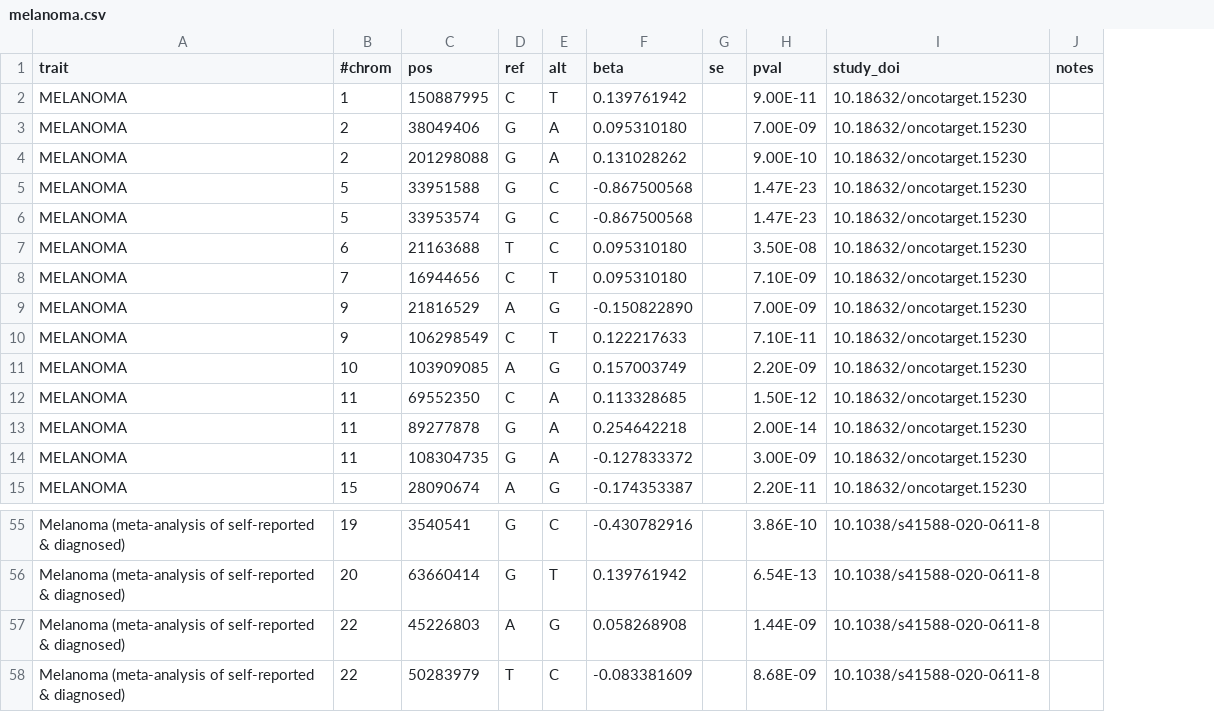
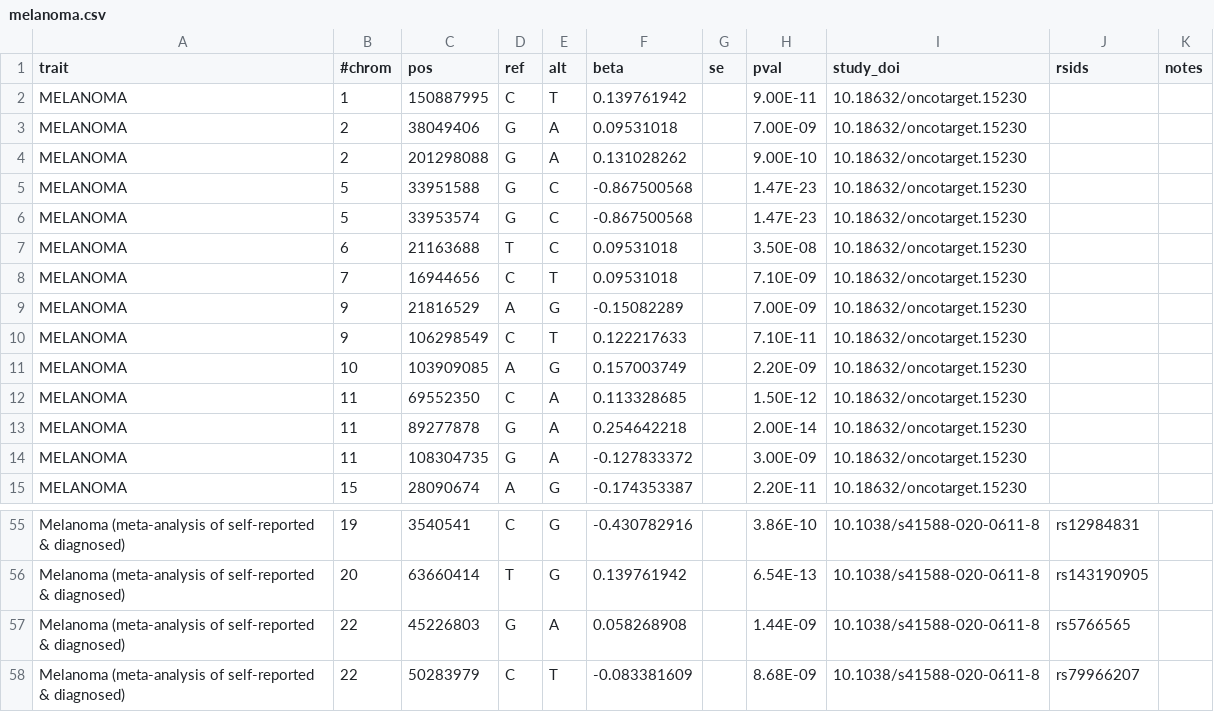
Before and after one commit to FINNGEN/betamatch-ext-data, a CSV file: data/melanoma.csv, drawn as a sheet; only a part is shown, gaps mark what is left out; the diff covers the shown part only; the diff names each change by its address in the sheet, - before the commit and + after, or states it on an @@ line.

```diff
--- a/data/melanoma.csv
+++ b/data/melanoma.csv
+column J (rsids), rows 55-58: rs12984831 | rs143190905 | rs5766565 | rs79966207
-F3 (beta): 0.095310180
+F3 (beta): 0.09531018
-F7:F8 (beta): 0.095310180
+F7:F8 (beta): 0.09531018
-F9 (beta): -0.150822890
+F9 (beta): -0.15082289
-D55 (ref): G
+D55 (ref): C
-E55 (alt): C
+E55 (alt): G
-D56 (ref): G
+D56 (ref): T
-E56 (alt): T
+E56 (alt): G
-D57 (ref): A
+D57 (ref): G
-E57 (alt): G
+E57 (alt): A
-D58 (ref): T
+D58 (ref): C
-E58 (alt): C
+E58 (alt): T
```
Also changed, not shown: 67 edited cells elsewhere in this file.
